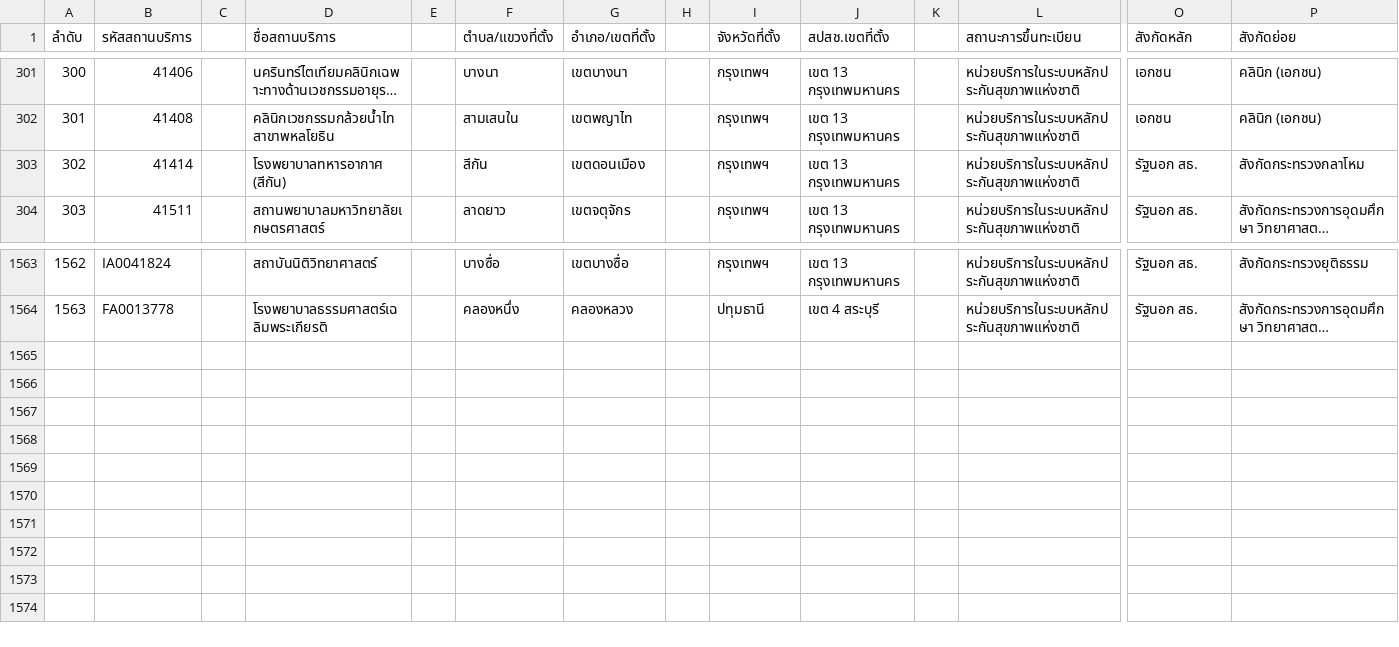
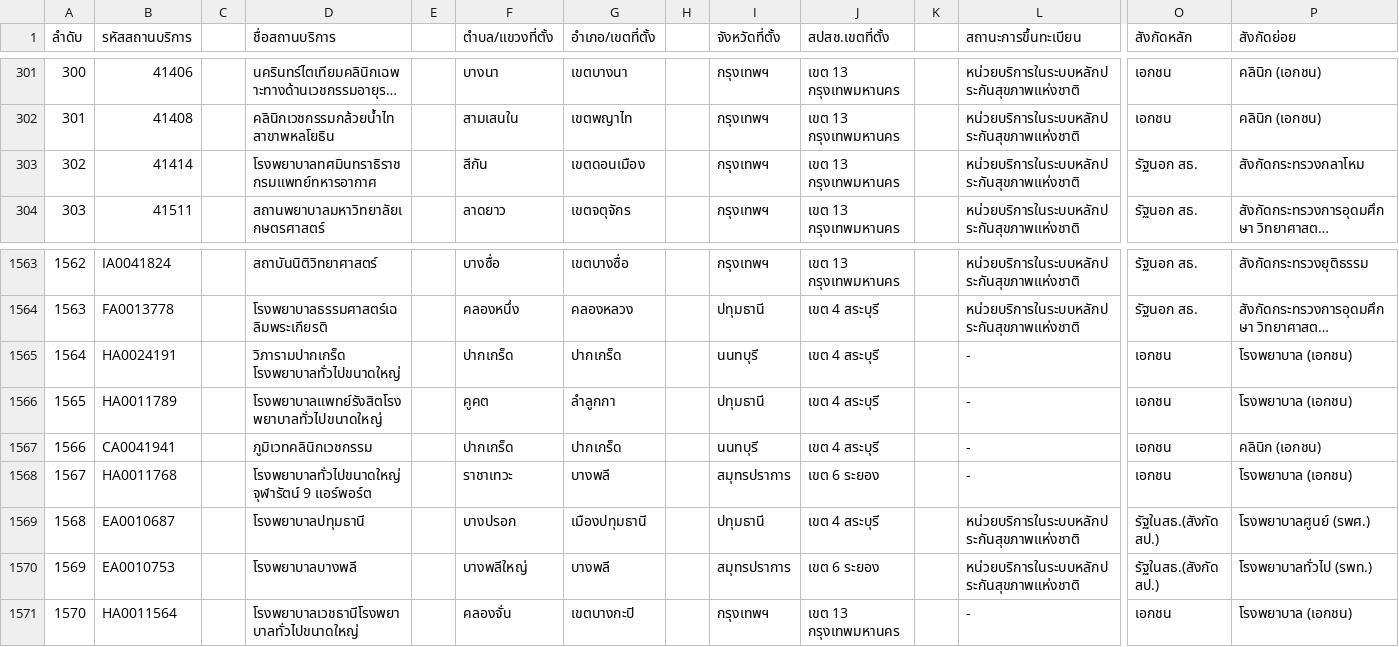
Before and after one commit to zendaifoundation/rodzendai-form, a CSV file: assets/files/hospitals.csv, drawn as a sheet; only a part is shown, gaps mark what is left out; long unchanged cells end in …; rows hold the shown columns only; the diff names each change by its address in the sheet, - before the commit and + after, or states it on an @@ line.

```diff
--- a/assets/files/hospitals.csv
+++ b/assets/files/hospitals.csv
-D303 (ชื่อสถานบริการ): โรงพยาบาลทหารอากาศ (สีกัน)
+D303 (ชื่อสถานบริการ): โรงพยาบาลทศมินทราธิราช กรมแพทย์ทหารอากาศ
+row 1565: 1564 | HA0024191 |  | วิภารามปากเกร็ด โรงพยาบาลทั่วไปขนาดใหญ่ |  | ปากเกร็ด | ปากเกร็ด |  | นนทบุรี | เขต 4 สระบุรี |  | - | เอกชน | โรงพยาบาล (เอกชน)
+row 1566: 1565 | HA0011789 |  | โรงพยาบาลแพทย์รังสิตโรงพยาบาลทั่วไปขนาดใหญ่ |  | คูคต | ลำลูกกา |  | ปทุมธานี | เขต 4 สระบุรี |  | - | เอกชน | โรงพยาบาล (เอกชน)
+row 1567: 1566 | CA0041941 |  | ภูมิเวทคลินิกเวชกรรม |  | ปากเกร็ด | ปากเกร็ด |  | นนทบุรี | เขต 4 สระบุรี |  | - | เอกชน | คลินิก (เอกชน)
+row 1568: 1567 | HA0011768 |  | โรงพยาบาลทั่วไปขนาดใหญ่จุฬารัตน์ 9 แอร์พอร์ต |  | ราชาเทวะ | บางพลี |  | สมุทรปราการ | เขต 6 ระยอง |  | - | เอกชน | โรงพยาบาล (เอกชน)
+row 1569: 1568 | EA0010687 |  | โรงพยาบาลปทุมธานี |  | บางปรอก | เมืองปทุมธานี |  | ปทุมธานี | เขต 4 สระบุรี |  | หน่วยบริการในระบบหลักประกันสุขภาพแห่งชาติ | รัฐในสธ.(สังกัด สป.) | โรงพยาบาลศูนย์ (รพศ.)
+row 1570: 1569 | EA0010753 |  | โรงพยาบาลบางพลี |  | บางพลีใหญ่ | บางพลี |  | สมุทรปราการ | เขต 6 ระยอง |  | หน่วยบริการในระบบหลักประกันสุขภาพแห่งชาติ | รัฐในสธ.(สังกัด สป.) | โรงพยาบาลทั่วไป (รพท.)
+row 1571: 1570 | HA0011564 |  | โรงพยาบาลเวชธานีโรงพยาบาลทั่วไปขนาดใหญ่ |  | คลองจั่น | เขตบางกะปิ |  | กรุงเทพฯ | เขต 13 กรุงเทพมหานคร |  | - | เอกชน | โรงพยาบาล (เอกชน)
```
Also changed, not shown: 19 other files.
